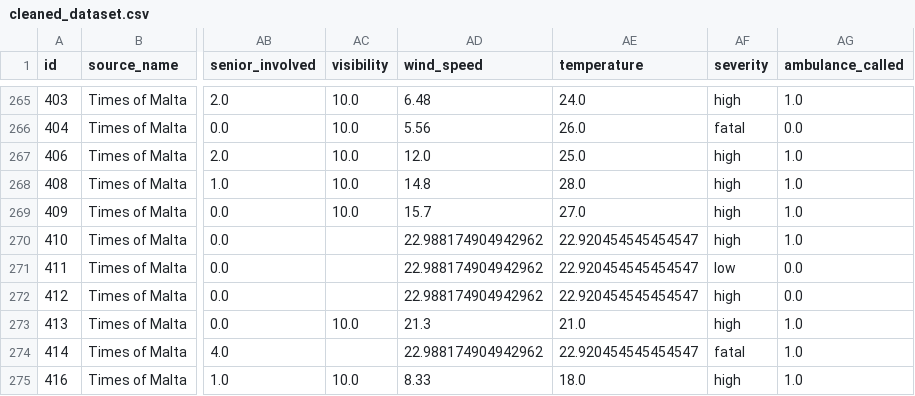
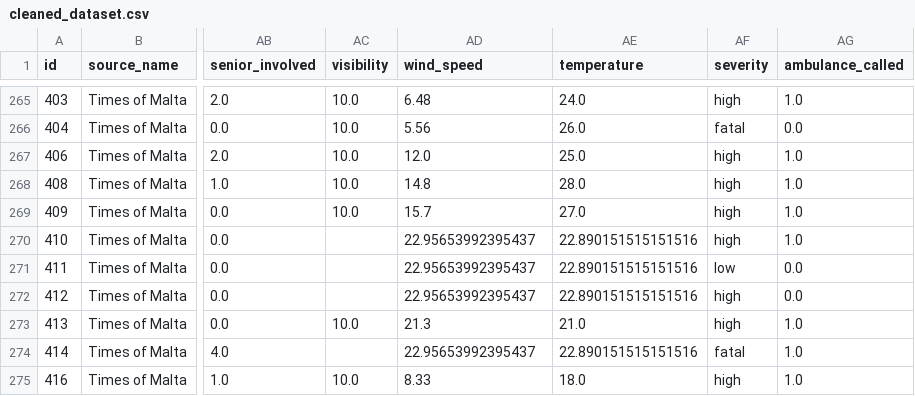
Before and after one commit to Matthias-VP-UoM/ICS5110-Applied-Machine-Learning-, a CSV file: cleaned_dataset.csv, drawn as a sheet; only a part is shown, gaps mark what is left out; the diff covers the shown part only; the diff names each change by its address in the sheet, - before the commit and + after, or states it on an @@ line.

```diff
--- a/cleaned_dataset.csv
+++ b/cleaned_dataset.csv
-AD270:AD272 (wind_speed): 22.988174904942962
+AD270:AD272 (wind_speed): 22.95653992395437
-AE270:AE272 (temperature): 22.920454545454547
+AE270:AE272 (temperature): 22.890151515151516
-AD274 (wind_speed): 22.988174904942962
+AD274 (wind_speed): 22.95653992395437
-AE274 (temperature): 22.920454545454547
+AE274 (temperature): 22.890151515151516
```
Also changed, not shown: 1 added row, 1 removed row and 39 edited cells elsewhere in this file, Applied Machine Learning DS - Cleaned DS.csv, 3 other files.
